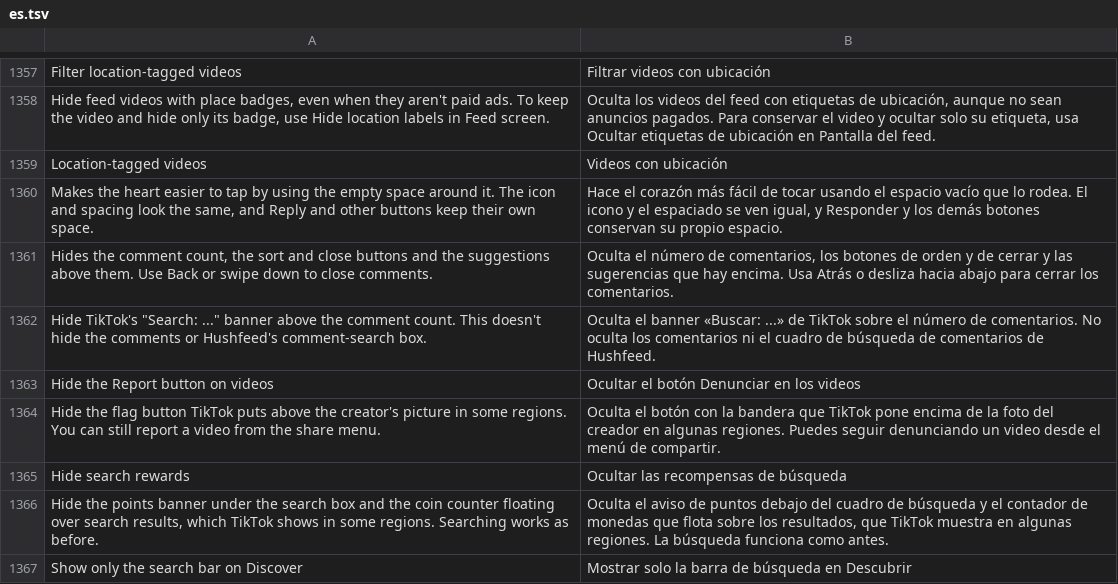
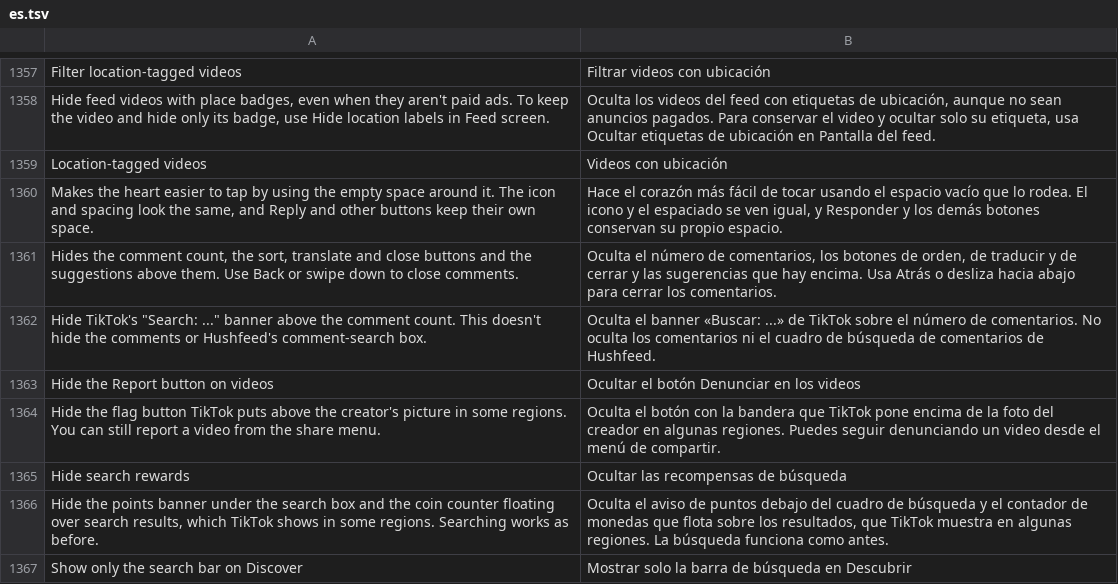
Before and after one commit to SysAdminDoc/HushFeed, a TSV file: extensions/tiktok/src/main/l10n/es.tsv, drawn as a sheet; only a part is shown, gaps mark what is left out.

```diff
--- a/extensions/tiktok/src/main/l10n/es.tsv
+++ b/extensions/tiktok/src/main/l10n/es.tsv
@@ -1360,3 +1360,3 @@ Location-tagged videos	Videos con ubicación
 Makes the heart easier to tap by using the empty space around it. The icon and spacing look the same, and Reply and other buttons keep their own space.	Hace el corazón más fácil de tocar usando el espacio vacío que lo rodea. El icono y el espaciado se ven igual, y Responder y los demás botones conservan su propio espacio.
-Hides the comment count, the sort and close buttons and the suggestions above them. Use Back or swipe down to close comments.	Oculta el número de comentarios, los botones de orden y de cerrar y las sugerencias que hay encima. Usa Atrás o desliza hacia abajo para cerrar los comentarios.
+Hides the comment count, the sort, translate and close buttons and the suggestions above them. Use Back or swipe down to close comments.	Oculta el número de comentarios, los botones de orden, de traducir y de cerrar y las sugerencias que hay encima. Usa Atrás o desliza hacia abajo para cerrar los comentarios.
 Hide TikTok's "Search: ..." banner above the comment count. This doesn't hide the comments or Hushfeed's comment-search box.	Oculta el banner «Buscar: ...» de TikTok sobre el número de comentarios. No oculta los comentarios ni el cuadro de búsqueda de comentarios de Hushfeed.
```
Also changed, not shown: extensions/tiktok/src/main/l10n/de.tsv, extensions/tiktok/src/main/l10n/in.csv, 24 other files.
